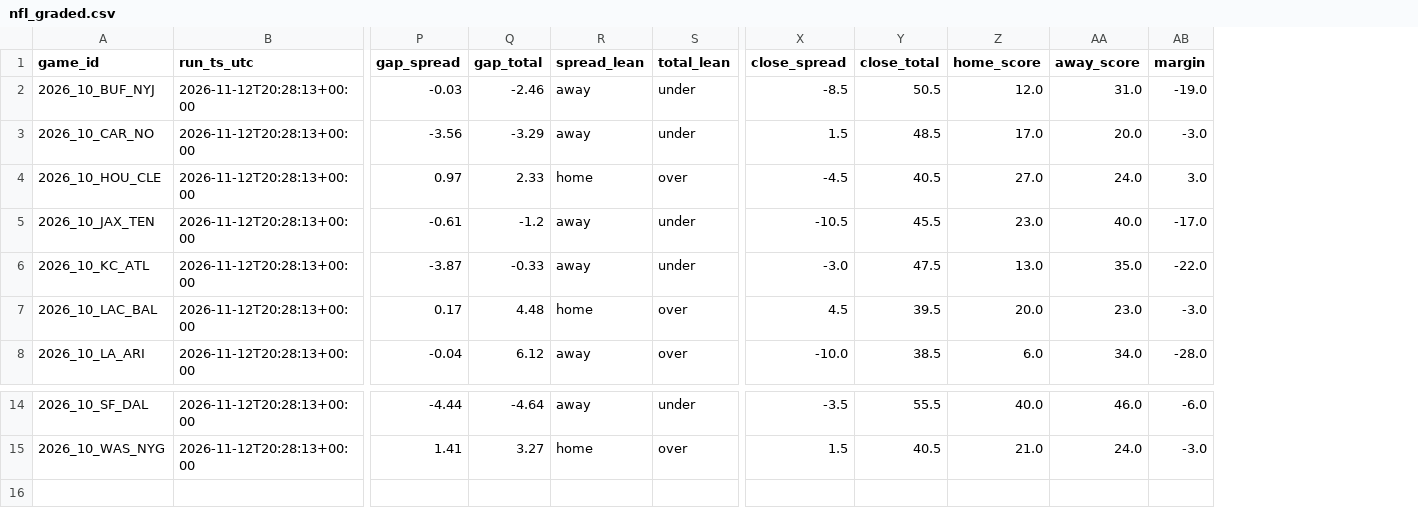
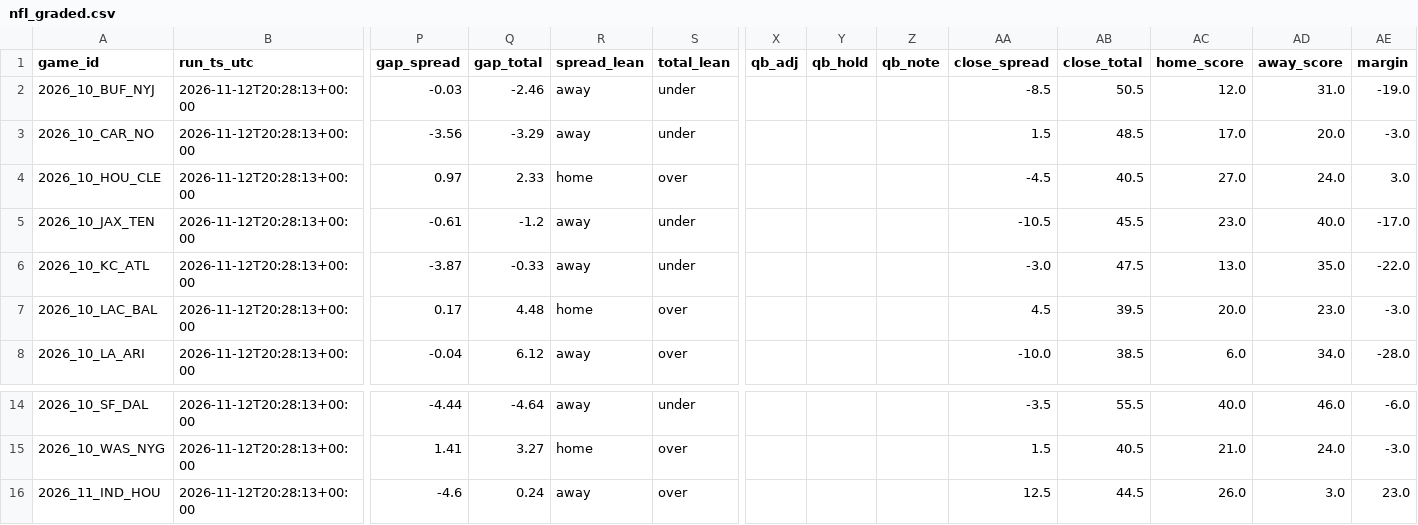
Before and after one commit to bmartinez83/nfl-cfb, a CSV file: outputs/nfl_graded.csv, drawn as a sheet; only a part is shown, gaps mark what is left out; rows hold the shown columns only; the diff names each change by its address in the sheet, - before the commit and + after, or states it on an @@ line.

Commit message:
grade report 2026-11-22

```diff
--- a/outputs/nfl_graded.csv
+++ b/outputs/nfl_graded.csv
+column X (qb_adj), empty
+column Y (qb_hold), empty
+column Z (qb_note), empty
+row 16: 2026_11_IND_HOU | 2026-11-12T20:28:13+00:00 | -4.6 | 0.24 | away | over |  |  |  | 12.5 | 44.5 | 26.0 | 3.0 | 23.0
```
Also changed, not shown: 2 other files.
